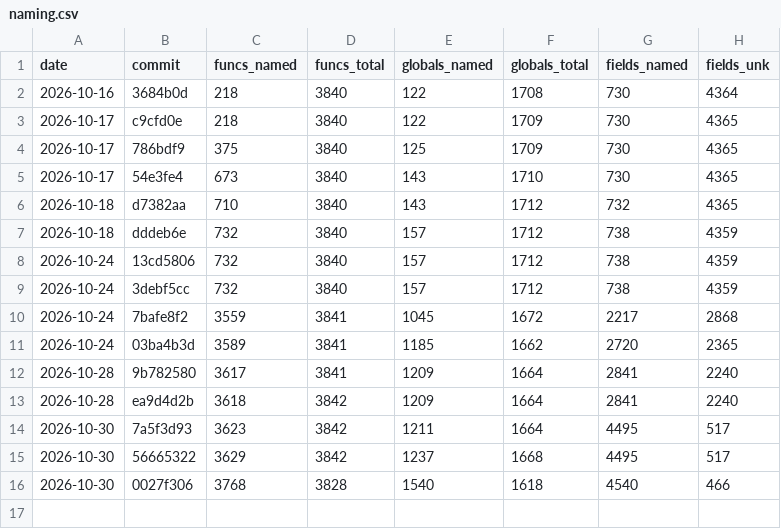
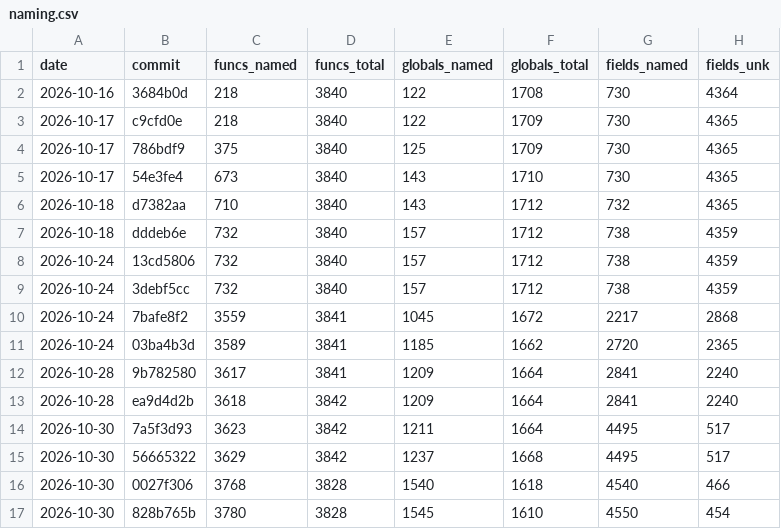
Before and after one commit to maurizi/ff9-decomp, a CSV file: docs/naming.csv, drawn as a sheet.

```diff
--- a/docs/naming.csv
+++ b/docs/naming.csv
@@ -16 +16,2 @@ date,commit,funcs_named,funcs_total,globals_named,globals_total,fields_named,fie
 2026-10-30,0027f306,3768,3828,1540,1618,4540,466
+2026-10-30,828b765b,3780,3828,1545,1610,4550,454
```
Also changed, not shown: docs/progress.csv.
